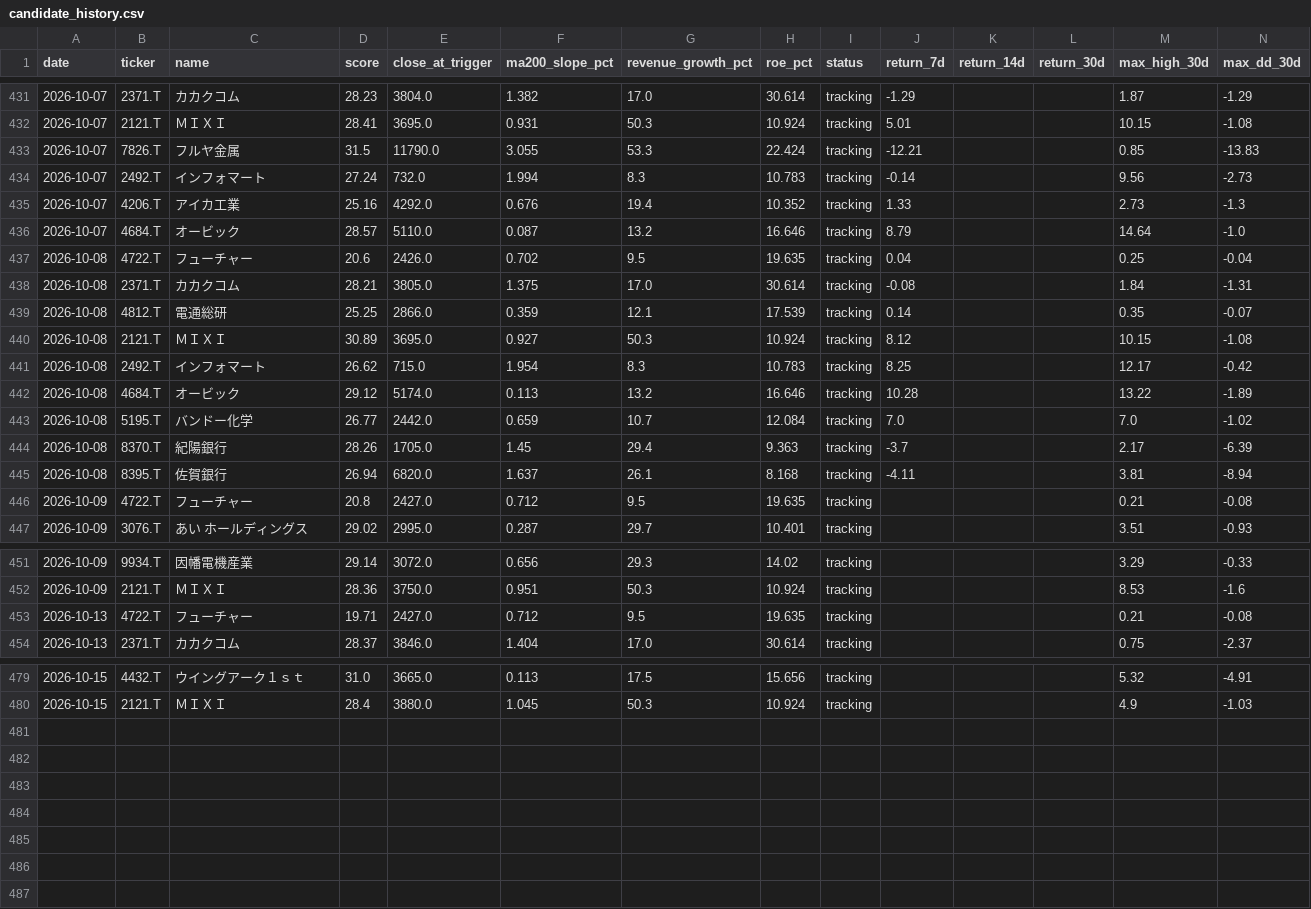
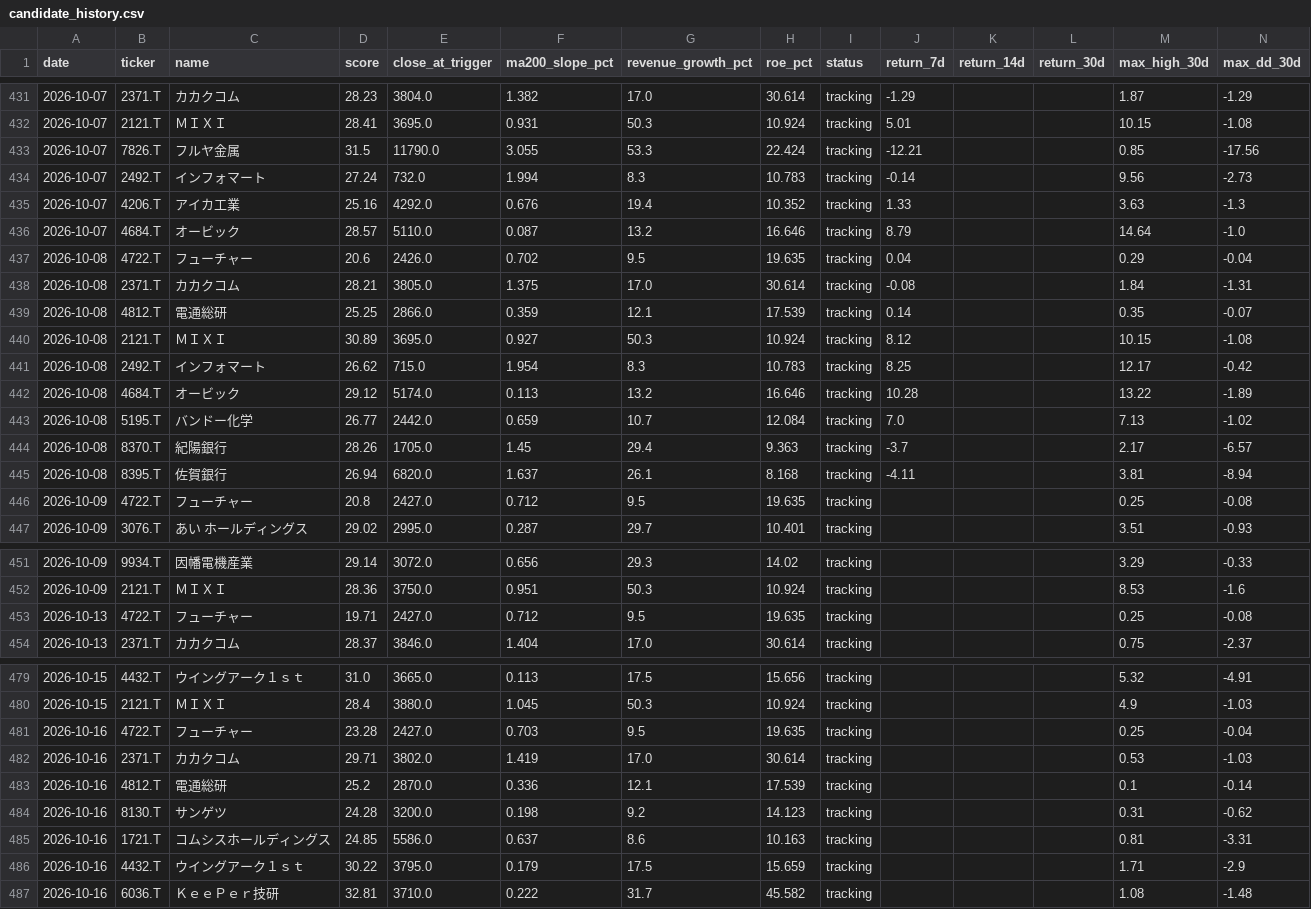
Before and after one commit to naoyann3/long-term-screener, a CSV file: results/candidate_history.csv, drawn as a sheet; only a part is shown, gaps mark what is left out; the diff covers the shown part only.

```diff
--- a/results/candidate_history.csv
+++ b/results/candidate_history.csv
@@ -432,7 +432,7 @@
 2026-10-07,2121.T,ＭＩＸＩ,28.41,3695.0,0.931,50.3,10.924,tracking,5.01,,,10.15,-1.08
-2026-10-07,7826.T,フルヤ金属,31.5,11790.0,3.055,53.3,22.424,tracking,-12.21,,,0.85,-13.83
+2026-10-07,7826.T,フルヤ金属,31.5,11790.0,3.055,53.3,22.424,tracking,-12.21,,,0.85,-17.56
 2026-10-07,2492.T,インフォマート,27.24,732.0,1.994,8.3,10.783,tracking,-0.14,,,9.56,-2.73
-2026-10-07,4206.T,アイカ工業,25.16,4292.0,0.676,19.4,10.352,tracking,1.33,,,2.73,-1.3
+2026-10-07,4206.T,アイカ工業,25.16,4292.0,0.676,19.4,10.352,tracking,1.33,,,3.63,-1.3
 2026-10-07,4684.T,オービック,28.57,5110.0,0.087,13.2,16.646,tracking,8.79,,,14.64,-1.0
-2026-10-08,4722.T,フューチャー,20.6,2426.0,0.702,9.5,19.635,tracking,0.04,,,0.25,-0.04
+2026-10-08,4722.T,フューチャー,20.6,2426.0,0.702,9.5,19.635,tracking,0.04,,,0.29,-0.04
 2026-10-08,2371.T,カカクコム,28.21,3805.0,1.375,17.0,30.614,tracking,-0.08,,,1.84,-1.31
@@ -442,6 +442,6 @@
 2026-10-08,4684.T,オービック,29.12,5174.0,0.113,13.2,16.646,tracking,10.28,,,13.22,-1.89
-2026-10-08,5195.T,バンドー化学,26.77,2442.0,0.659,10.7,12.084,tracking,7.0,,,7.0,-1.02
-2026-10-08,8370.T,紀陽銀行,28.26,1705.0,1.45,29.4,9.363,tracking,-3.7,,,2.17,-6.39
+2026-10-08,5195.T,バンドー化学,26.77,2442.0,0.659,10.7,12.084,tracking,7.0,,,7.13,-1.02
+2026-10-08,8370.T,紀陽銀行,28.26,1705.0,1.45,29.4,9.363,tracking,-3.7,,,2.17,-6.57
 2026-10-08,8395.T,佐賀銀行,26.94,6820.0,1.637,26.1,8.168,tracking,-4.11,,,3.81,-8.94
-2026-10-09,4722.T,フューチャー,20.8,2427.0,0.712,9.5,19.635,tracking,,,,0.21,-0.08
+2026-10-09,4722.T,フューチャー,20.8,2427.0,0.712,9.5,19.635,tracking,,,,0.25,-0.08
 2026-10-09,3076.T,あい　ホールディングス,29.02,2995.0,0.287,29.7,10.401,tracking,,,,3.51,-0.93
@@ -452,3 +452,3 @@
 2026-10-09,2121.T,ＭＩＸＩ,28.36,3750.0,0.951,50.3,10.924,tracking,,,,8.53,-1.6
-2026-10-13,4722.T,フューチャー,19.71,2427.0,0.712,9.5,19.635,tracking,,,,0.21,-0.08
+2026-10-13,4722.T,フューチャー,19.71,2427.0,0.712,9.5,19.635,tracking,,,,0.25,-0.08
 2026-10-13,2371.T,カカクコム,28.37,3846.0,1.404,17.0,30.614,tracking,,,,0.75,-2.37
@@ -480 +480,8 @@
 2026-10-15,2121.T,ＭＩＸＩ,28.4,3880.0,1.045,50.3,10.924,tracking,,,,4.9,-1.03
+2026-10-16,4722.T,フューチャー,23.28,2427.0,0.703,9.5,19.635,tracking,,,,0.25,-0.04
+2026-10-16,2371.T,カカクコム,29.71,3802.0,1.419,17.0,30.614,tracking,,,,0.53,-1.03
+2026-10-16,4812.T,電通総研,25.2,2870.0,0.336,12.1,17.539,tracking,,,,0.1,-0.14
+2026-10-16,8130.T,サンゲツ,24.28,3200.0,0.198,9.2,14.123,tracking,,,,0.31,-0.62
+2026-10-16,1721.T,コムシスホールディングス,24.85,5586.0,0.637,8.6,10.163,tracking,,,,0.81,-3.31
+2026-10-16,4432.T,ウイングアーク１ｓｔ,30.22,3795.0,0.179,17.5,15.659,tracking,,,,1.71,-2.9
+2026-10-16,6036.T,ＫｅｅＰｅｒ技研,32.81,3710.0,0.222,31.7,45.582,tracking,,,,1.08,-1.48
```
Also changed, not shown: 28 edited cells elsewhere in this file, long_term_gc_watchlist.csv, long_term_watchlist.csv, 2 other files.
